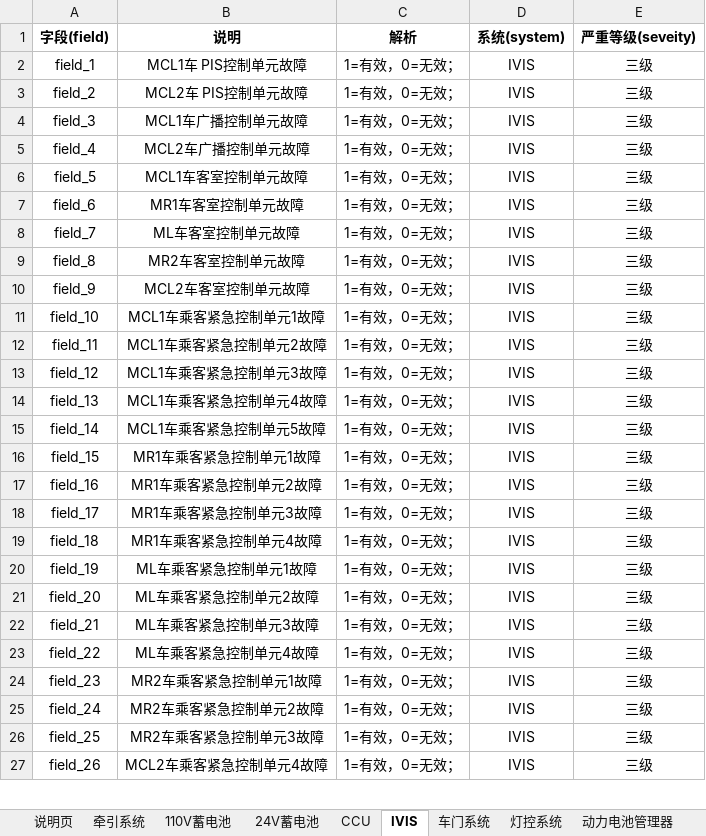
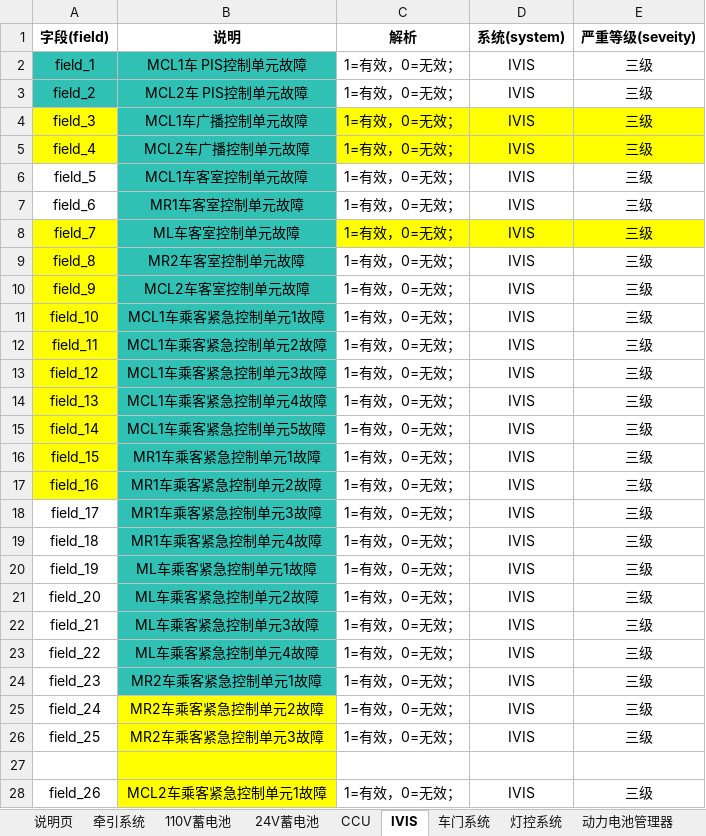
Before and after one commit to nEvErMoReaken/Gogate, an Excel workbook: 巴西sam字段梳理.xlsx, sheet IVIS, drawn as a sheet; only a part is shown; values as stored, in another font and other column widths than the file's, no borders; addresses are those after the commit; the diff covers the shown part only; the diff names each change by its address in the sheet, - before the commit and + after, or states it on an @@ line.

```diff
--- a/巴西sam字段梳理.xlsx (sheet IVIS)
+++ b/巴西sam字段梳理.xlsx (sheet IVIS)
-A2:B3 fill: none
+A2:B3 fill: #30C0B4
-A4:A5 fill: none
+A4:A5 fill: #FFFF00
-B4:B24 fill: none
+B4:B24 fill: #30C0B4
-C4:E5 fill: none
+C4:E5 fill: #FFFF00
-A8:A17 fill: none
+A8:A17 fill: #FFFF00
-C8:E8 fill: none
+C8:E8 fill: #FFFF00
-B25:B26 fill: none
+B25:B26 fill: #FFFF00
+row 27: (empty)
-B28 (说明): MCL2车乘客紧急控制单元4故障
+B28 (说明): MCL2车乘客紧急控制单元1故障
-B28 fill: none
+B28 fill: #FFFF00
```
Also changed, not shown: 3 edited cells and cell formats elsewhere in this sheet, sheet 牵引系统, 2 other files.
